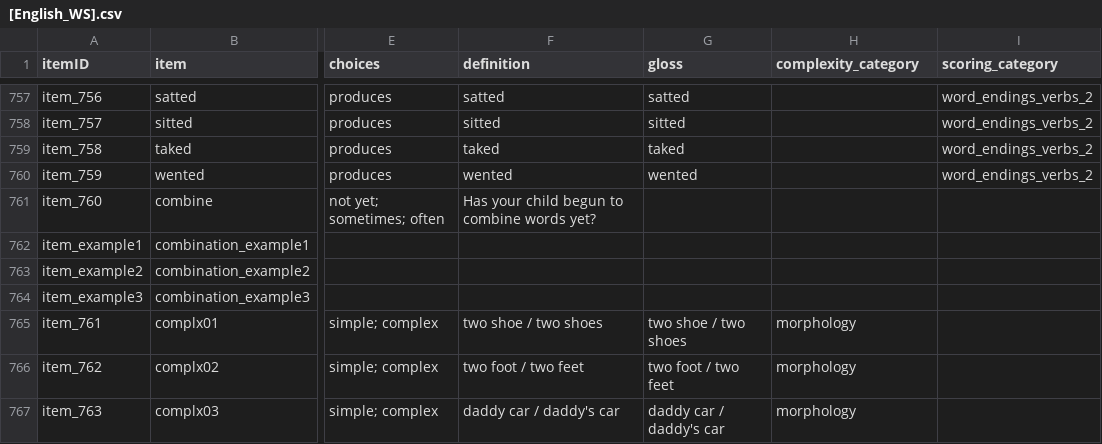
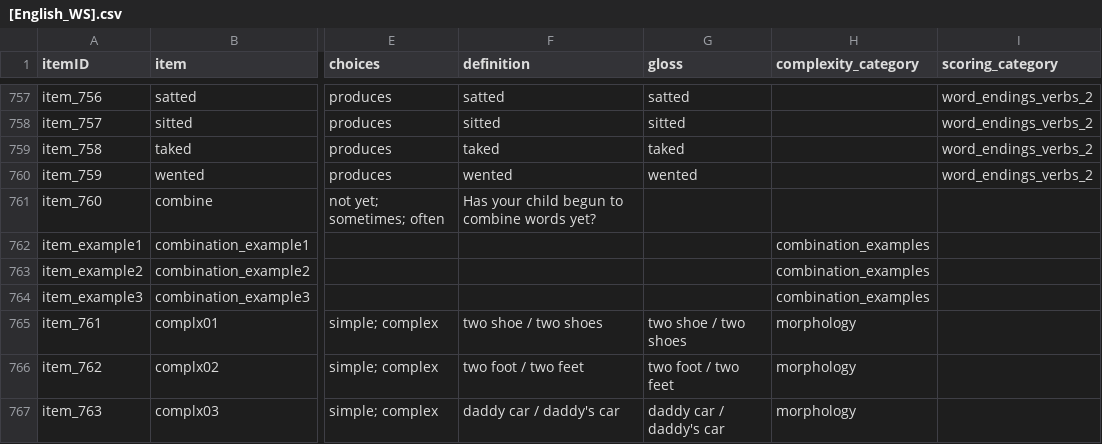
Before and after one commit to langcog/web-cdi, a CSV file: webcdi/cdi_form_csv/[English_WS].csv, drawn as a sheet; only a part is shown, gaps mark what is left out; the diff names each change by its address in the sheet, - before the commit and + after, or states it on an @@ line.

Commit message:
scoring functionlaity

```diff
--- a/webcdi/cdi_form_csv/[English_WS].csv
+++ b/webcdi/cdi_form_csv/[English_WS].csv
-H762:H764 (complexity_category): (empty)
+H762:H764 (complexity_category): combination_examples
```
Also changed, not shown: 17 other files.
